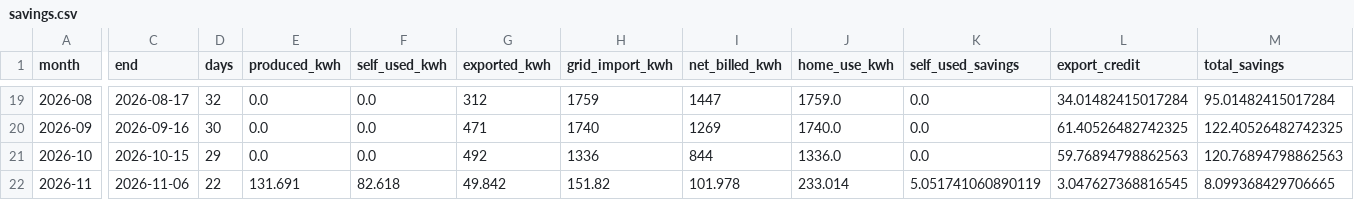
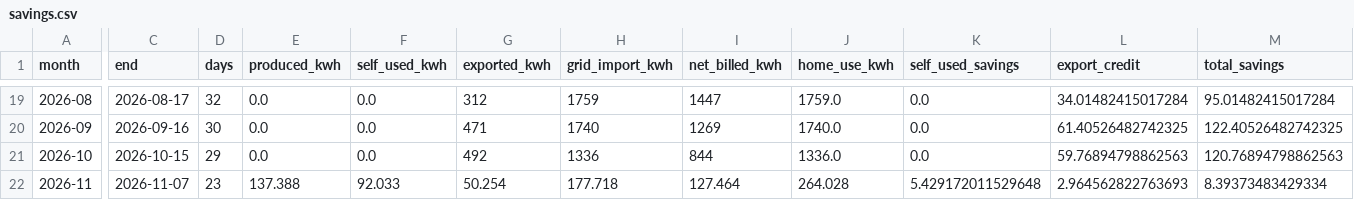
Before and after one commit to colinnickels-ui/colinnickels-ui.github.io, a CSV file: savings.csv, drawn as a sheet; only a part is shown, gaps mark what is left out; the diff covers the shown part only; the diff names each change by its address in the sheet, - before the commit and + after, or states it on an @@ line.

Commit message:
Update savings data (2026-11-07)

```diff
--- a/savings.csv
+++ b/savings.csv
-C22 (end): 2026-11-06
+C22 (end): 2026-11-07
-D22 (days): 22
+D22 (days): 23
-E22 (produced_kwh): 131.691
+E22 (produced_kwh): 137.388
-F22 (self_used_kwh): 82.618
+F22 (self_used_kwh): 92.033
-G22 (exported_kwh): 49.842
+G22 (exported_kwh): 50.254
-H22 (grid_import_kwh): 151.82
+H22 (grid_import_kwh): 177.718
-I22 (net_billed_kwh): 101.978
+I22 (net_billed_kwh): 127.464
-J22 (home_use_kwh): 233.014
+J22 (home_use_kwh): 264.028
-K22 (self_used_savings): 5.051741060890119
+K22 (self_used_savings): 5.429172011529648
-L22 (export_credit): 3.047627368816545
+L22 (export_credit): 2.964562822763693
-M22 (total_savings): 8.099368429706665
+M22 (total_savings): 8.39373483429334
```
Also changed, not shown: 3 edited cells elsewhere in this file.
